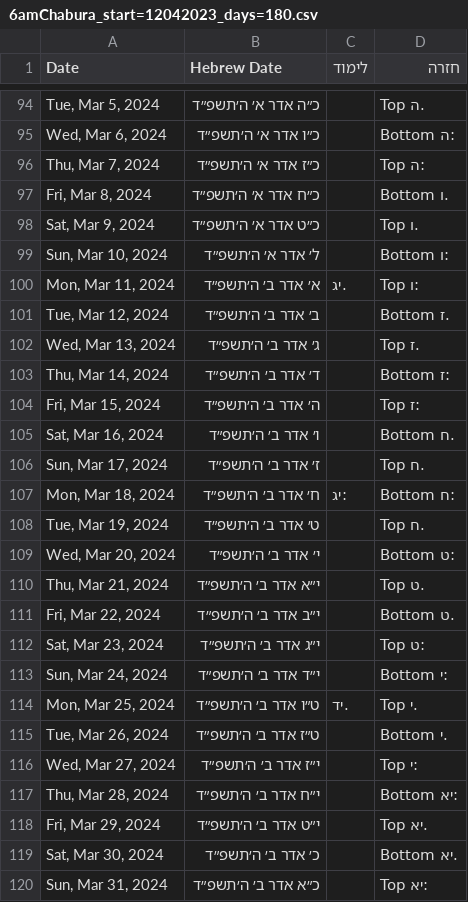
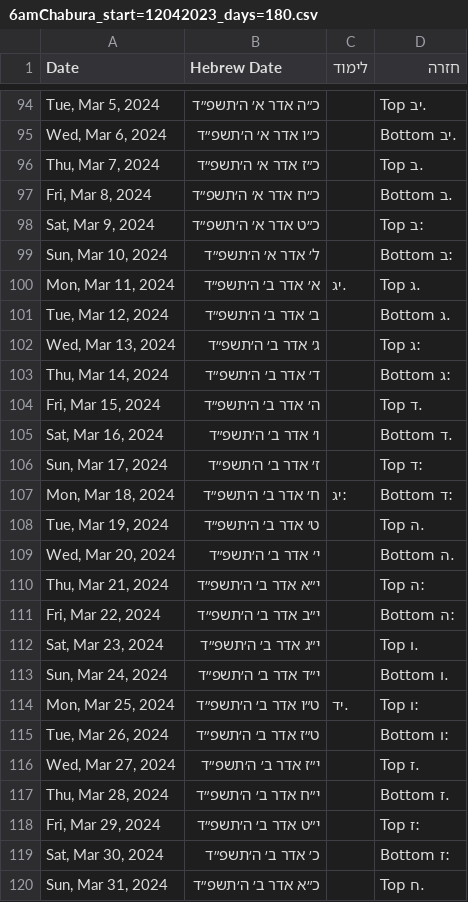
Before and after one commit to yehudalehrfield/6amChaburahChazarah, a CSV file: exports/6amChabura_start=12042023_days=180.csv, drawn as a sheet; only a part is shown, gaps mark what is left out; the diff covers the shown part only.

```diff
--- a/exports/6amChabura_start=12042023_days=180.csv
+++ b/exports/6amChabura_start=12042023_days=180.csv
@@ -94,27 +94,27 @@ Date,Hebrew Date,לימוד,חזרה
-"Tue, Mar 5, 2024",כ״ה אדר א׳ ה׳תשפ״ד,,.ה Top
-"Wed, Mar 6, 2024",כ״ו אדר א׳ ה׳תשפ״ד,,:ה Bottom
-"Thu, Mar 7, 2024",כ״ז אדר א׳ ה׳תשפ״ד,,:ה Top
-"Fri, Mar 8, 2024",כ״ח אדר א׳ ה׳תשפ״ד,,.ו Bottom
-"Sat, Mar 9, 2024",כ״ט אדר א׳ ה׳תשפ״ד,,.ו Top
-"Sun, Mar 10, 2024",ל׳ אדר א׳ ה׳תשפ״ד,,:ו Bottom
-"Mon, Mar 11, 2024",א׳ אדר ב׳ ה׳תשפ״ד,.יג,:ו Top
-"Tue, Mar 12, 2024",ב׳ אדר ב׳ ה׳תשפ״ד,,.ז Bottom
-"Wed, Mar 13, 2024",ג׳ אדר ב׳ ה׳תשפ״ד,,.ז Top
-"Thu, Mar 14, 2024",ד׳ אדר ב׳ ה׳תשפ״ד,,:ז Bottom
-"Fri, Mar 15, 2024",ה׳ אדר ב׳ ה׳תשפ״ד,,:ז Top
-"Sat, Mar 16, 2024",ו׳ אדר ב׳ ה׳תשפ״ד,,.ח Bottom
-"Sun, Mar 17, 2024",ז׳ אדר ב׳ ה׳תשפ״ד,,.ח Top
-"Mon, Mar 18, 2024",ח׳ אדר ב׳ ה׳תשפ״ד,:יג,:ח Bottom
-"Tue, Mar 19, 2024",ט׳ אדר ב׳ ה׳תשפ״ד,,.ח Top
-"Wed, Mar 20, 2024",י׳ אדר ב׳ ה׳תשפ״ד,,:ט Bottom
-"Thu, Mar 21, 2024",י״א אדר ב׳ ה׳תשפ״ד,,.ט Top
-"Fri, Mar 22, 2024",י״ב אדר ב׳ ה׳תשפ״ד,,.ט Bottom
-"Sat, Mar 23, 2024",י״ג אדר ב׳ ה׳תשפ״ד,,:ט Top
-"Sun, Mar 24, 2024",י״ד אדר ב׳ ה׳תשפ״ד,,:י Bottom
-"Mon, Mar 25, 2024",ט״ו אדר ב׳ ה׳תשפ״ד,.יד,.י Top
-"Tue, Mar 26, 2024",ט״ז אדר ב׳ ה׳תשפ״ד,,.י Bottom
-"Wed, Mar 27, 2024",י״ז אדר ב׳ ה׳תשפ״ד,,:י Top
-"Thu, Mar 28, 2024",י״ח אדר ב׳ ה׳תשפ״ד,,:יא Bottom
-"Fri, Mar 29, 2024",י״ט אדר ב׳ ה׳תשפ״ד,,.יא Top
-"Sat, Mar 30, 2024",כ׳ אדר ב׳ ה׳תשפ״ד,,.יא Bottom
-"Sun, Mar 31, 2024",כ״א אדר ב׳ ה׳תשפ״ד,,:יא Top
+"Tue, Mar 5, 2024",כ״ה אדר א׳ ה׳תשפ״ד,,.יב Top
+"Wed, Mar 6, 2024",כ״ו אדר א׳ ה׳תשפ״ד,,.יב Bottom
+"Thu, Mar 7, 2024",כ״ז אדר א׳ ה׳תשפ״ד,,.ב Top
+"Fri, Mar 8, 2024",כ״ח אדר א׳ ה׳תשפ״ד,,.ב Bottom
+"Sat, Mar 9, 2024",כ״ט אדר א׳ ה׳תשפ״ד,,:ב Top
+"Sun, Mar 10, 2024",ל׳ אדר א׳ ה׳תשפ״ד,,:ב Bottom
+"Mon, Mar 11, 2024",א׳ אדר ב׳ ה׳תשפ״ד,.יג,.ג Top
+"Tue, Mar 12, 2024",ב׳ אדר ב׳ ה׳תשפ״ד,,.ג Bottom
+"Wed, Mar 13, 2024",ג׳ אדר ב׳ ה׳תשפ״ד,,:ג Top
+"Thu, Mar 14, 2024",ד׳ אדר ב׳ ה׳תשפ״ד,,:ג Bottom
+"Fri, Mar 15, 2024",ה׳ אדר ב׳ ה׳תשפ״ד,,.ד Top
+"Sat, Mar 16, 2024",ו׳ אדר ב׳ ה׳תשפ״ד,,.ד Bottom
+"Sun, Mar 17, 2024",ז׳ אדר ב׳ ה׳תשפ״ד,,:ד Top
+"Mon, Mar 18, 2024",ח׳ אדר ב׳ ה׳תשפ״ד,:יג,:ד Bottom
+"Tue, Mar 19, 2024",ט׳ אדר ב׳ ה׳תשפ״ד,,.ה Top
+"Wed, Mar 20, 2024",י׳ אדר ב׳ ה׳תשפ״ד,,.ה Bottom
+"Thu, Mar 21, 2024",י״א אדר ב׳ ה׳תשפ״ד,,:ה Top
+"Fri, Mar 22, 2024",י״ב אדר ב׳ ה׳תשפ״ד,,:ה Bottom
+"Sat, Mar 23, 2024",י״ג אדר ב׳ ה׳תשפ״ד,,.ו Top
+"Sun, Mar 24, 2024",י״ד אדר ב׳ ה׳תשפ״ד,,.ו Bottom
+"Mon, Mar 25, 2024",ט״ו אדר ב׳ ה׳תשפ״ד,.יד,:ו Top
+"Tue, Mar 26, 2024",ט״ז אדר ב׳ ה׳תשפ״ד,,:ו Bottom
+"Wed, Mar 27, 2024",י״ז אדר ב׳ ה׳תשפ״ד,,.ז Top
+"Thu, Mar 28, 2024",י״ח אדר ב׳ ה׳תשפ״ד,,.ז Bottom
+"Fri, Mar 29, 2024",י״ט אדר ב׳ ה׳תשפ״ד,,:ז Top
+"Sat, Mar 30, 2024",כ׳ אדר ב׳ ה׳תשפ״ד,,:ז Bottom
+"Sun, Mar 31, 2024",כ״א אדר ב׳ ה׳תשפ״ד,,.ח Top
```
Also changed, not shown: 135 edited cells elsewhere in this file, 3 other files.
